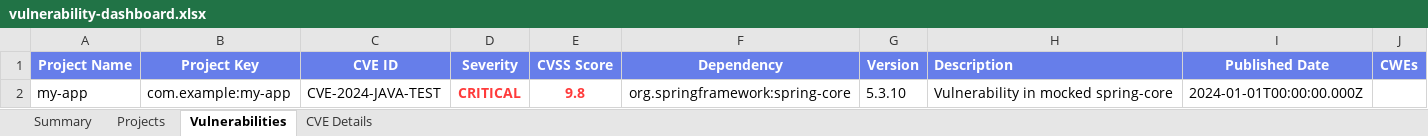
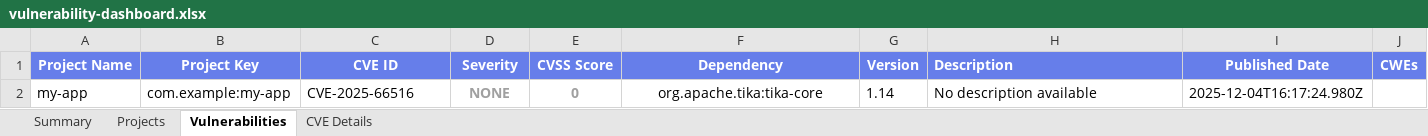
Before and after one commit to lswteen/-bmjs, an Excel workbook: vulnerability-scanner/output/vulnerability-dashboard.xlsx, sheet Vulnerabilities, drawn as a sheet; values as stored, in another font and other column widths than the file's, no borders; the diff names each change by its address in the sheet, - before the commit and + after, or states it on an @@ line.

```diff
--- a/vulnerability-scanner/output/vulnerability-dashboard.xlsx (sheet Vulnerabilities)
+++ b/vulnerability-scanner/output/vulnerability-dashboard.xlsx (sheet Vulnerabilities)
-C2 (CVE ID): CVE-2024-JAVA-TEST
+C2 (CVE ID): CVE-2025-66516
-D2 (Severity): CRITICAL
+D2 (Severity): NONE
-D2:E2 text colour: #FF3B3B
+D2:E2 text colour: #A0A0A0
-E2 (CVSS Score): 9.8
+E2 (CVSS Score): 0
-F2 (Dependency): org.springframework:spring-core
+F2 (Dependency): org.apache.tika:tika-core
-G2 (Version): 5.3.10
+G2 (Version): 1.14
-H2 (Description): Vulnerability in mocked spring-core
+H2 (Description): No description available
-I2 (Published Date): 2024-01-01T00:00:00.000Z
+I2 (Published Date): 2025-12-04T16:17:24.980Z
```
Also changed, not shown: sheet CVE Details, sheet Projects, sheet Summary, 7 other files.
